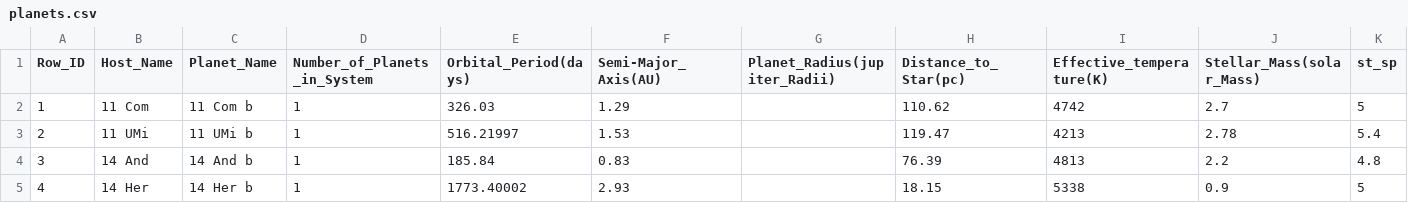
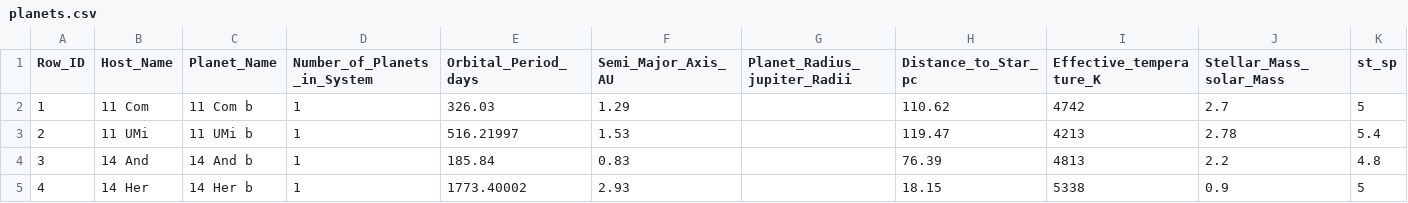
Before and after one commit to kkh1178/Exoplanets, a CSV file: planets.csv, drawn as a sheet; only a part is shown; the diff names each change by its address in the sheet, - before the commit and + after, or states it on an @@ line.

```diff
--- a/planets.csv
+++ b/planets.csv
-E1: Orbital_Period(days)
+E1: Orbital_Period_days
-F1: Semi-Major_Axis(AU)
+F1: Semi_Major_Axis_AU
-G1: Planet_Radius(jupiter_Radii)
+G1: Planet_Radius_jupiter_Radii
-H1: Distance_to_Star(pc)
+H1: Distance_to_Star_pc
-I1: Effective_temperature(K)
+I1: Effective_temperature_K
-J1: Stellar_Mass(solar_Mass)
+J1: Stellar_Mass_solar_Mass
```
Also changed, not shown: 2 other files.
